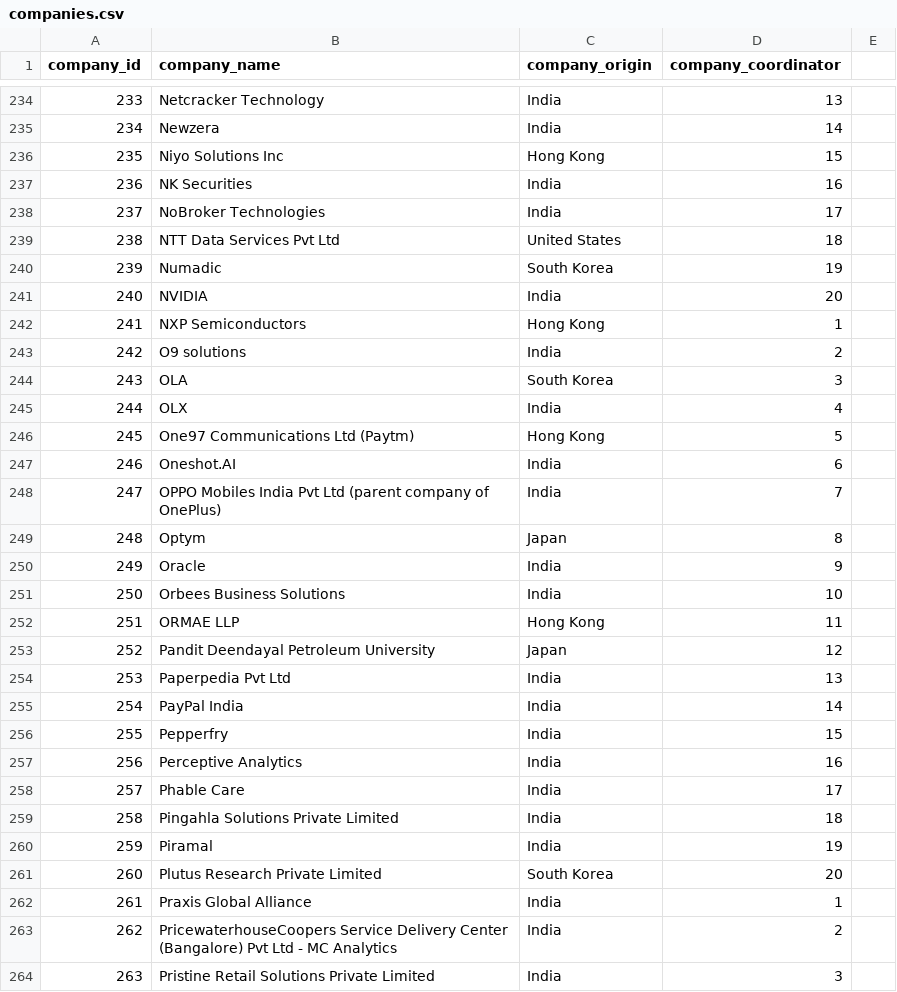
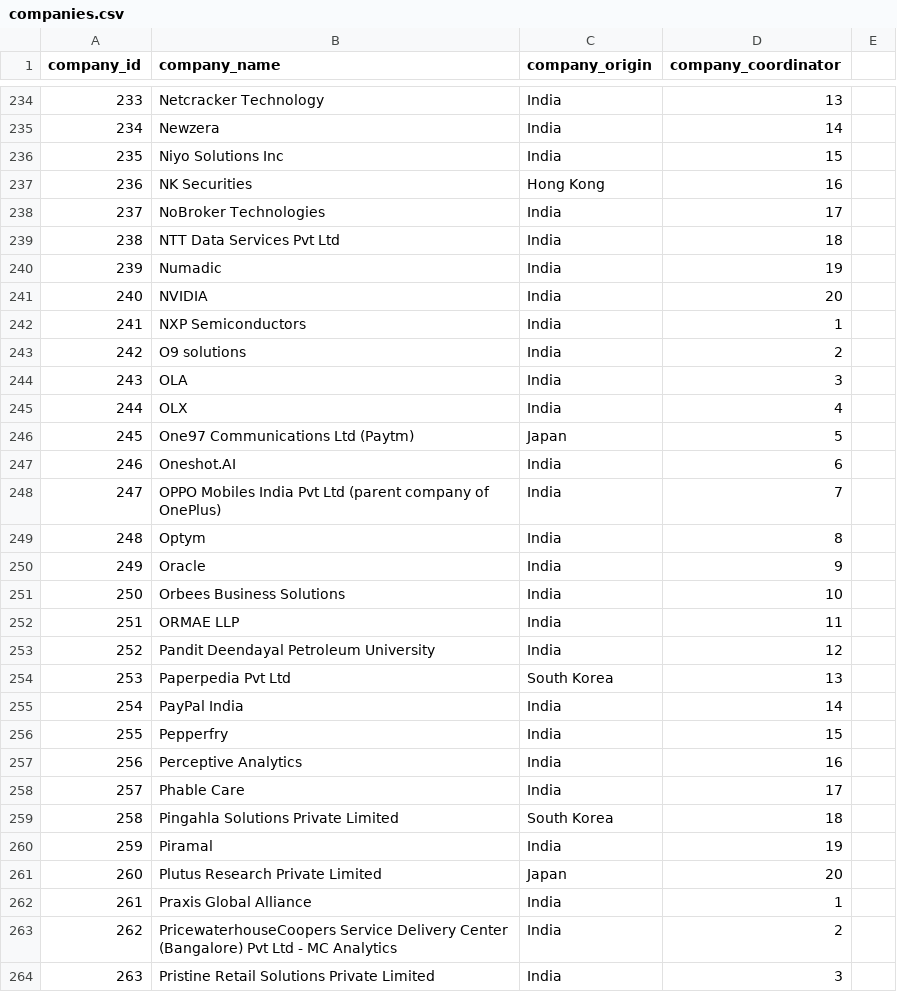
Before and after one commit to Liza23/placement-portal, a CSV file: companies.csv, drawn as a sheet; only a part is shown, gaps mark what is left out; the diff covers the shown part only.

Commit message:
data generation update - companies done, jafs started

```diff
--- a/companies.csv
+++ b/companies.csv
@@ -235,21 +235,21 @@ company_id, company_name, company_origin, company_coordinator
 234, Newzera, India, 14
-235, Niyo Solutions Inc, Hong Kong, 15
-236, NK Securities, India, 16
+235, Niyo Solutions Inc, India, 15
+236, NK Securities, Hong Kong, 16
 237, NoBroker Technologies, India, 17
-238, NTT Data Services Pvt Ltd, United States, 18
-239, Numadic, South Korea, 19
+238, NTT Data Services Pvt Ltd, India, 18
+239, Numadic, India, 19
 240, NVIDIA, India, 20
-241, NXP Semiconductors, Hong Kong, 1
+241, NXP Semiconductors, India, 1
 242, O9 solutions, India, 2
-243, OLA, South Korea, 3
+243, OLA, India, 3
 244, OLX, India, 4
-245, One97 Communications Ltd (Paytm), Hong Kong, 5
+245, One97 Communications Ltd (Paytm), Japan, 5
 246, Oneshot.AI, India, 6
 247, OPPO Mobiles India Pvt Ltd (parent company of OnePlus), India, 7
-248, Optym, Japan, 8
+248, Optym, India, 8
 249, Oracle, India, 9
 250, Orbees Business Solutions, India, 10
-251, ORMAE LLP, Hong Kong, 11
-252, Pandit Deendayal Petroleum University, Japan, 12
-253, Paperpedia Pvt Ltd, India, 13
+251, ORMAE LLP, India, 11
+252, Pandit Deendayal Petroleum University, India, 12
+253, Paperpedia Pvt Ltd, South Korea, 13
 254, PayPal India, India, 14
@@ -258,5 +258,5 @@ company_id, company_name, company_origin, company_coordinator
 257, Phable Care, India, 17
-258, Pingahla Solutions Private Limited, India, 18
+258, Pingahla Solutions Private Limited, South Korea, 18
 259, Piramal, India, 19
-260, Plutus Research Private Limited, South Korea, 20
+260, Plutus Research Private Limited, Japan, 20
 261, Praxis Global Alliance, India, 1
```
Also changed, not shown: 92 edited cells elsewhere in this file, coordinators.csv, profiles.csv, 9 other files.
